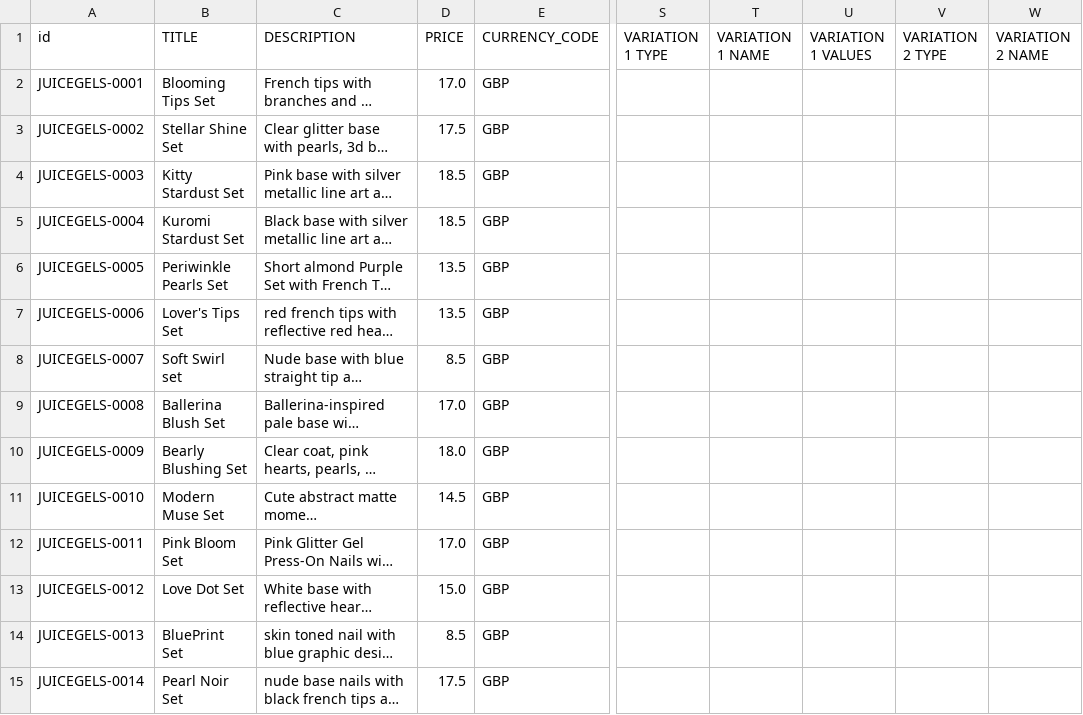
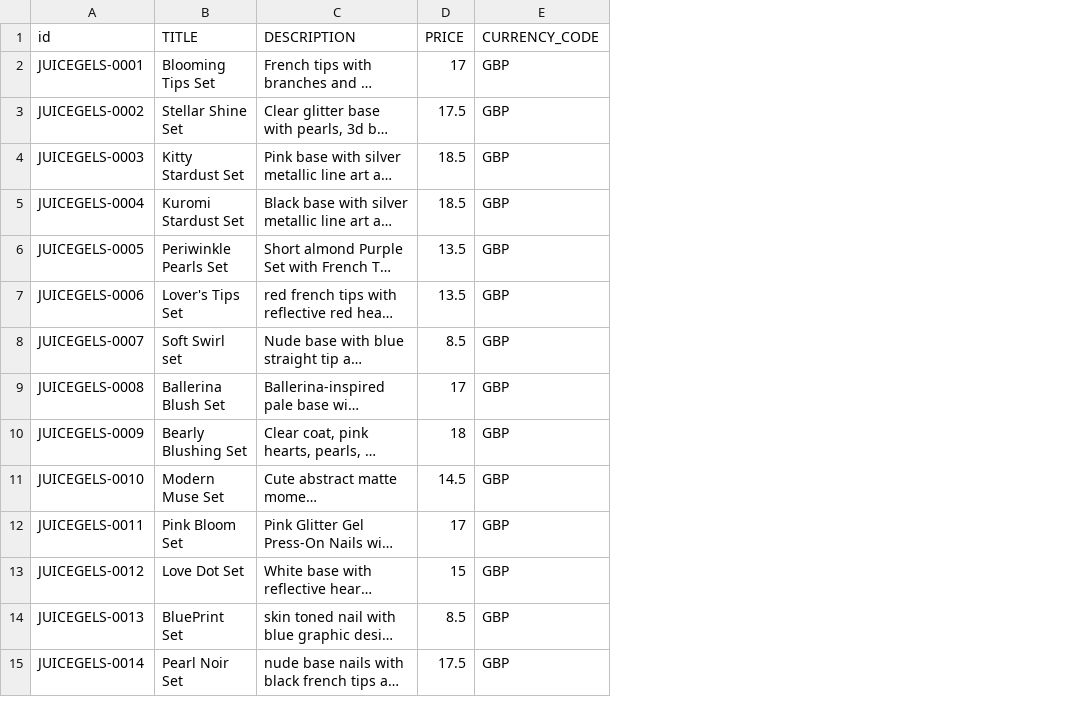
Before and after one commit to rjviernes620/juicegels_v2, a CSV file: src/imports/meta_final.csv, drawn as a sheet; only a part is shown, gaps mark what is left out; long unchanged cells end in …; the diff covers the shown part only; the diff names each change by its address in the sheet, - before the commit and + after, or states it on an @@ line.

Commit message:
code made for variations in size

```diff
--- a/src/imports/meta_final.csv
+++ b/src/imports/meta_final.csv
-column S (VARIATION 1 TYPE), empty
-column T (VARIATION 1 NAME), empty
-column U (VARIATION 1 VALUES), empty
-column V (VARIATION 2 TYPE), empty
-column W (VARIATION 2 NAME), empty
-D2 (PRICE): 17.0
+D2 (PRICE): 17
-D9 (PRICE): 17.0
+D9 (PRICE): 17
-D10 (PRICE): 18.0
+D10 (PRICE): 18
-D12 (PRICE): 17.0
+D12 (PRICE): 17
-D13 (PRICE): 15.0
+D13 (PRICE): 15
```
Also changed, not shown: 13 edited cells elsewhere in this file, 1 other file.
